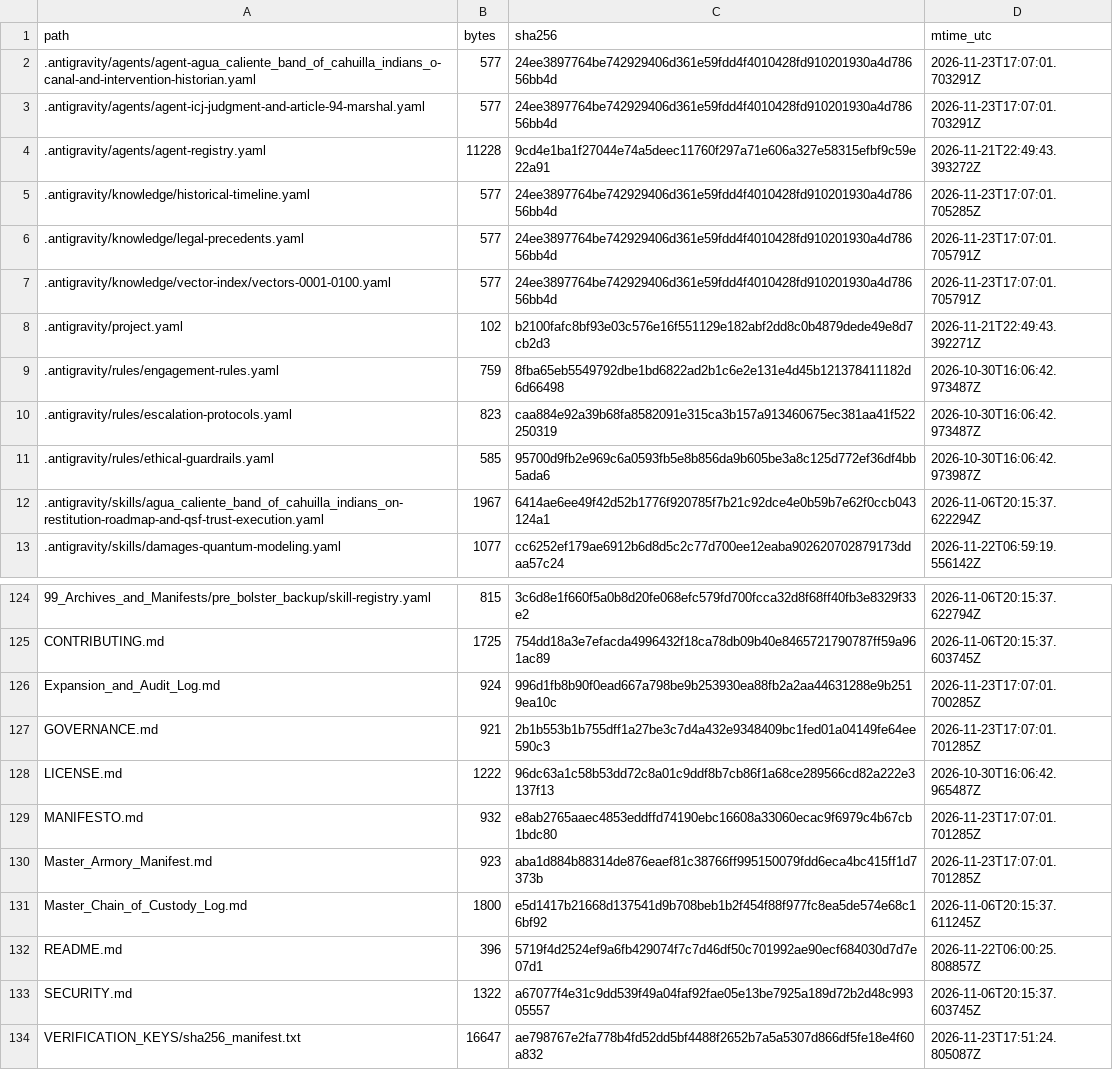
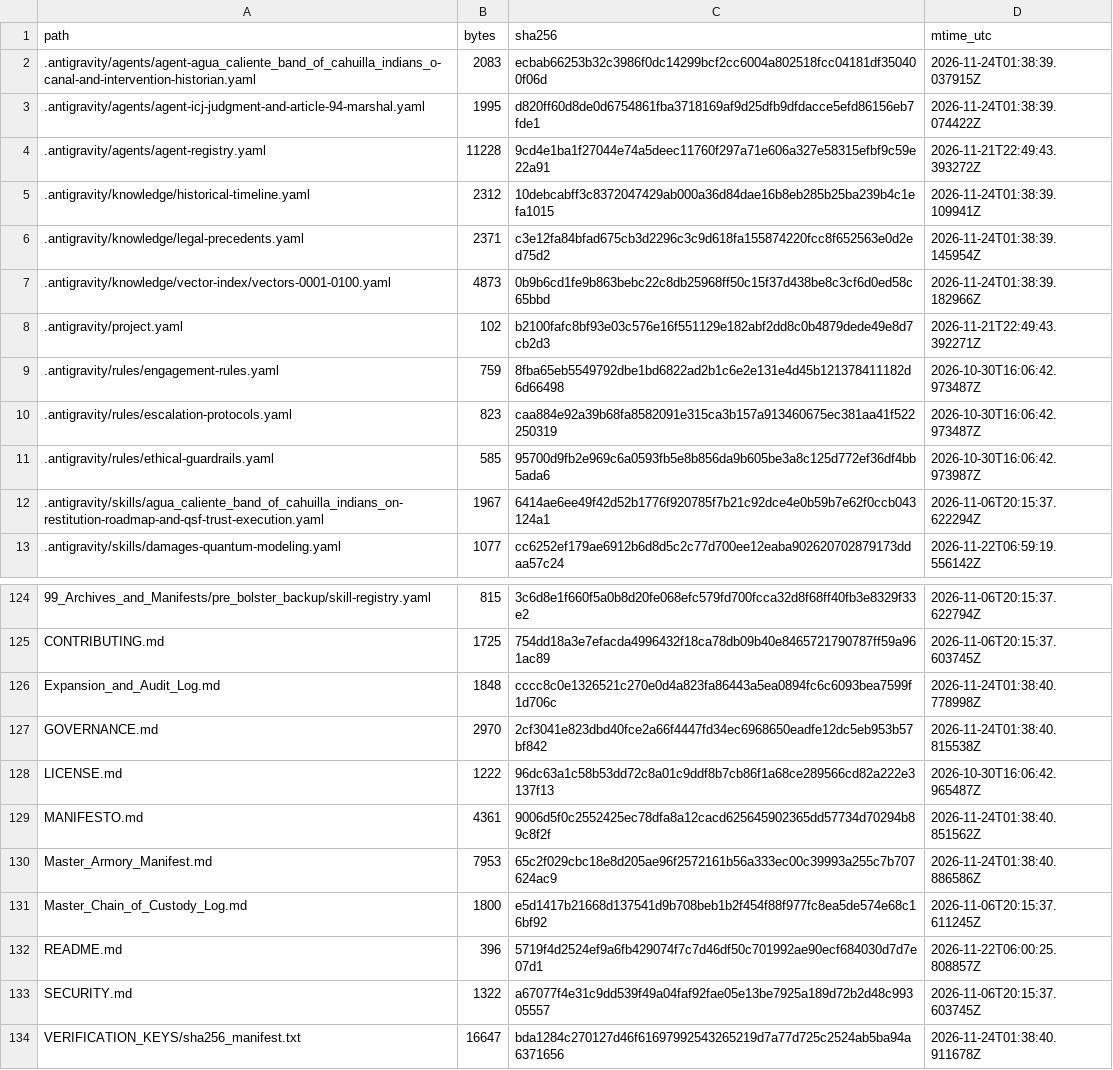
Before and after one commit to GlobalRestitutionAlliance/turtle-island-us-ca-agua-caliente-band-of-cahuilla-indians-o-master-litigation, a CSV file: 99_Archives_and_Manifests/MANIFEST_SHA256.csv, drawn as a sheet; only a part is shown, gaps mark what is left out; the diff covers the shown part only.

```diff
--- a/99_Archives_and_Manifests/MANIFEST_SHA256.csv
+++ b/99_Archives_and_Manifests/MANIFEST_SHA256.csv
@@ -1,8 +1,8 @@
 path,bytes,sha256,mtime_utc
-.antigravity/agents/agent-agua_caliente_band_of_cahuilla_indians_o-canal-and-intervention-historian.yaml,577,24ee3897764be742929406d361e59fdd4f4010428fd910201930a4d78656bb4d,2026-11-23T17:07:01.703291Z
-.antigravity/agents/agent-icj-judgment-and-article-94-marshal.yaml,577,24ee3897764be742929406d361e59fdd4f4010428fd910201930a4d78656bb4d,2026-11-23T17:07:01.703291Z
+.antigravity/agents/agent-agua_caliente_band_of_cahuilla_indians_o-canal-and-intervention-historian.yaml,2083,ecbab66253b32c3986f0dc14299bcf2cc6004a802518fcc04181df350400f06d,2026-11-24T01:38:39.037915Z
+.antigravity/agents/agent-icj-judgment-and-article-94-marshal.yaml,1995,d820ff60d8de0d6754861fba3718169af9d25dfb9dfdacce5efd86156eb7fde1,2026-11-24T01:38:39.074422Z
 .antigravity/agents/agent-registry.yaml,11228,9cd4e1ba1f27044e74a5deec11760f297a71e606a327e58315efbf9c59e22a91,2026-11-21T22:49:43.393272Z
-.antigravity/knowledge/historical-timeline.yaml,577,24ee3897764be742929406d361e59fdd4f4010428fd910201930a4d78656bb4d,2026-11-23T17:07:01.705285Z
-.antigravity/knowledge/legal-precedents.yaml,577,24ee3897764be742929406d361e59fdd4f4010428fd910201930a4d78656bb4d,2026-11-23T17:07:01.705791Z
-.antigravity/knowledge/vector-index/vectors-0001-0100.yaml,577,24ee3897764be742929406d361e59fdd4f4010428fd910201930a4d78656bb4d,2026-11-23T17:07:01.705791Z
+.antigravity/knowledge/historical-timeline.yaml,2312,10debcabff3c8372047429ab000a36d84dae16b8eb285b25ba239b4c1efa1015,2026-11-24T01:38:39.109941Z
+.antigravity/knowledge/legal-precedents.yaml,2371,c3e12fa84bfad675cb3d2296c3c9d618fa155874220fcc8f652563e0d2ed75d2,2026-11-24T01:38:39.145954Z
+.antigravity/knowledge/vector-index/vectors-0001-0100.yaml,4873,0b9b6cd1fe9b863bebc22c8db25968ff50c15f37d438be8c3cf6d0ed58c65bbd,2026-11-24T01:38:39.182966Z
 .antigravity/project.yaml,102,b2100fafc8bf93e03c576e16f551129e182abf2dd8c0b4879dede49e8d7cb2d3,2026-11-21T22:49:43.392271Z
@@ -125,7 +125,7 @@ path,bytes,sha256,mtime_utc
 CONTRIBUTING.md,1725,754dd18a3e7efacda4996432f18ca78db09b40e8465721790787ff59a961ac89,2026-11-06T20:15:37.603745Z
-Expansion_and_Audit_Log.md,924,996d1fb8b90f0ead667a798be9b253930ea88fb2a2aa44631288e9b2519ea10c,2026-11-23T17:07:01.700285Z
-GOVERNANCE.md,921,2b1b553b1b755dff1a27be3c7d4a432e9348409bc1fed01a04149fe64ee590c3,2026-11-23T17:07:01.701285Z
+Expansion_and_Audit_Log.md,1848,cccc8c0e1326521c270e0d4a823fa86443a5ea0894fc6c6093bea7599f1d706c,2026-11-24T01:38:40.778998Z
+GOVERNANCE.md,2970,2cf3041e823dbd40fce2a66f4447fd34ec6968650eadfe12dc5eb953b57bf842,2026-11-24T01:38:40.815538Z
 LICENSE.md,1222,96dc63a1c58b53dd72c8a01c9ddf8b7cb86f1a68ce289566cd82a222e3137f13,2026-10-30T16:06:42.965487Z
-MANIFESTO.md,932,e8ab2765aaec4853eddffd74190ebc16608a33060ecac9f6979c4b67cb1bdc80,2026-11-23T17:07:01.701285Z
-Master_Armory_Manifest.md,923,aba1d884b88314de876eaef81c38766ff995150079fdd6eca4bc415ff1d7373b,2026-11-23T17:07:01.701285Z
+MANIFESTO.md,4361,9006d5f0c2552425ec78dfa8a12cacd625645902365dd57734d70294b89c8f2f,2026-11-24T01:38:40.851562Z
+Master_Armory_Manifest.md,7953,65c2f029cbc18e8d205ae96f2572161b56a333ec00c39993a255c7b707624ac9,2026-11-24T01:38:40.886586Z
 Master_Chain_of_Custody_Log.md,1800,e5d1417b21668d137541d9b708beb1b2f454f88f977fc8ea5de574e68c16bf92,2026-11-06T20:15:37.611245Z
@@ -133,2 +133,2 @@ README.md,396,5719f4d2524ef9a6fb429074f7c7d46df50c701992ae90ecf684030d7d7e07d1,2
 SECURITY.md,1322,a67077f4e31c9dd539f49a04faf92fae05e13be7925a189d72b2d48c99305557,2026-11-06T20:15:37.603745Z
-VERIFICATION_KEYS/sha256_manifest.txt,16647,ae798767e2fa778b4fd52dd5bf4488f2652b7a5a5307d866df5fe18e4f60a832,2026-11-23T17:51:24.805087Z
+VERIFICATION_KEYS/sha256_manifest.txt,16647,bda1284c270127d46f61697992543265219d7a77d725c2524ab5ba94a6371656,2026-11-24T01:38:40.911678Z
```
Also changed, not shown: 81 edited cells elsewhere in this file, 37 other files.
